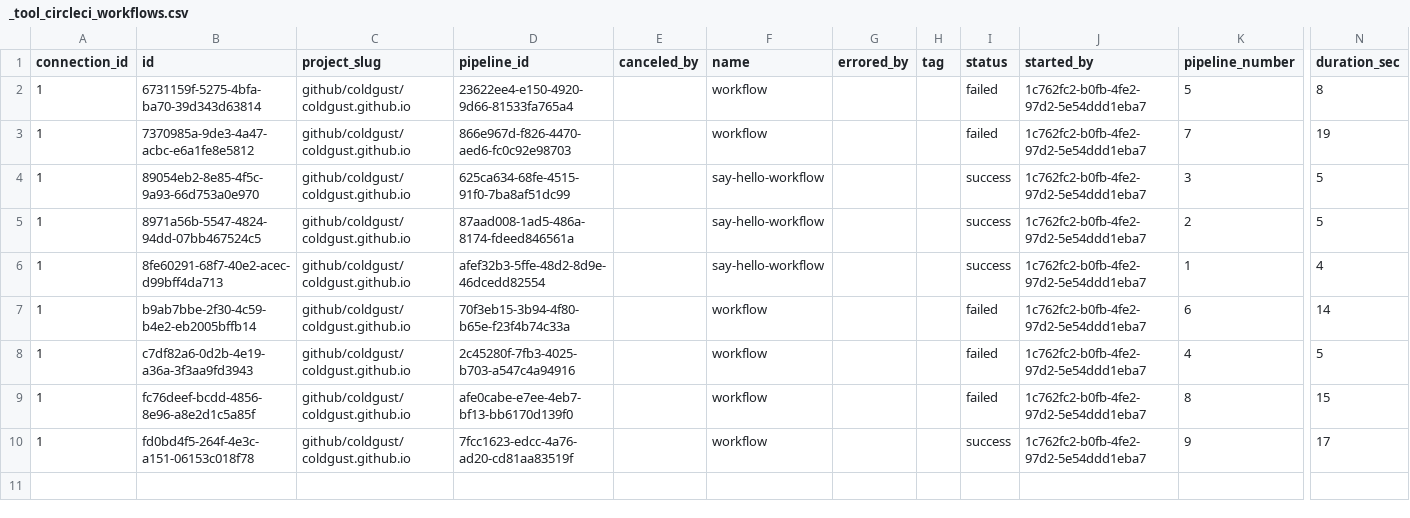
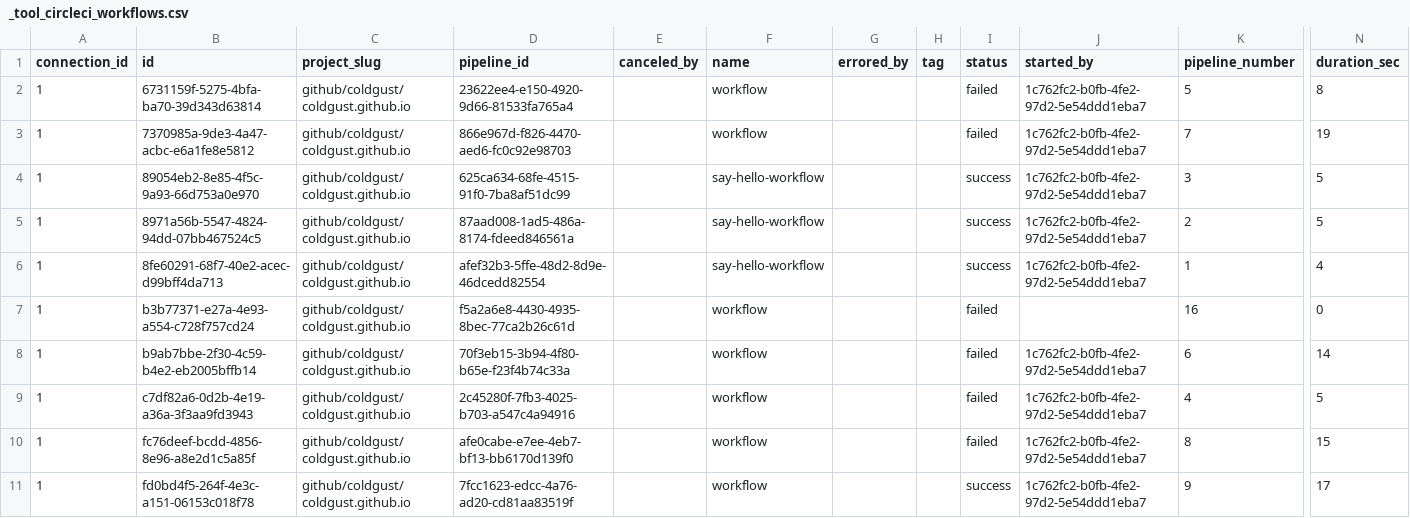
Before and after one commit to apache/incubator-devlake, a CSV file: backend/plugins/circleci/e2e/snapshot_tables/_tool_circleci_workflows.csv, drawn as a sheet; only a part is shown, gaps mark what is left out; rows hold the shown columns only; the diff names each change by its address in the sheet, - before the commit and + after, or states it on an @@ line.

Commit message:
Tweak the _tool csv to allow for the NULL value entries

```diff
--- a/backend/plugins/circleci/e2e/snapshot_tables/_tool_circleci_workflows.csv
+++ b/backend/plugins/circleci/e2e/snapshot_tables/_tool_circleci_workflows.csv
+row 7: 1 | b3b77371-e27a-4e93-a554-c728f757cd24 | github/coldgust/coldgust.github.io | f5a2a6e8-4430-4935-8bec-77ca2b26c61d |  | workflow |  |  | failed |  | 16 | 0
```
Also changed, not shown: backend/plugins/circleci/e2e/raw_tables/_raw_circleci_api_workflows.csv, 1 other file.
